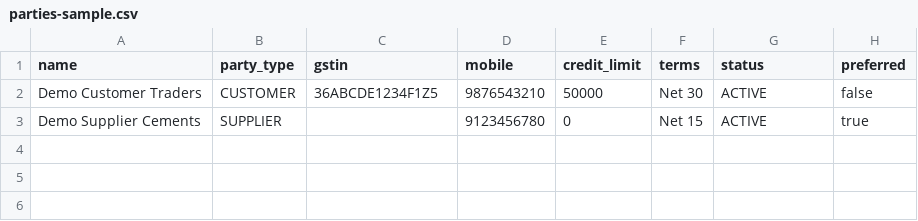
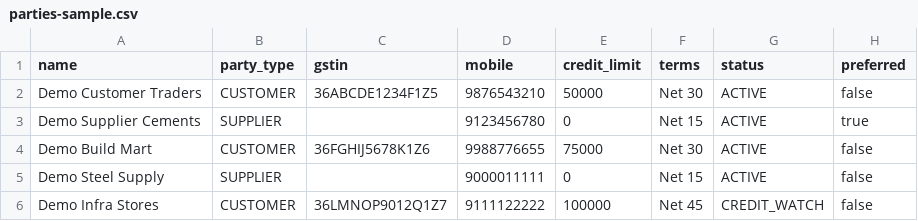
Before and after one commit to manikanta298/primebiller, a CSV file: templates/parties-sample.csv, drawn as a sheet; the diff names each change by its address in the sheet, - before the commit and + after, or states it on an @@ line.

Commit message:
data: refresh bulk import sample rows

```diff
--- a/templates/parties-sample.csv
+++ b/templates/parties-sample.csv
+row 4: Demo Build Mart | CUSTOMER | 36FGHIJ5678K1Z6 | 9988776655 | 75000 | Net 30 | ACTIVE | false
+row 5: Demo Steel Supply | SUPPLIER |  | 9000011111 | 0 | Net 15 | ACTIVE | false
+row 6: Demo Infra Stores | CUSTOMER | 36LMNOP9012Q1Z7 | 9111122222 | 100000 | Net 45 | CREDIT_WATCH | false
```
